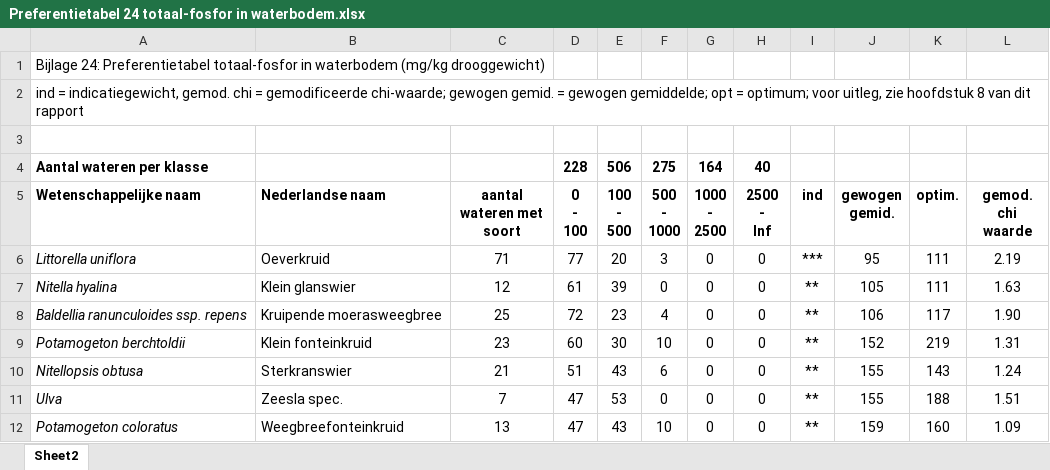
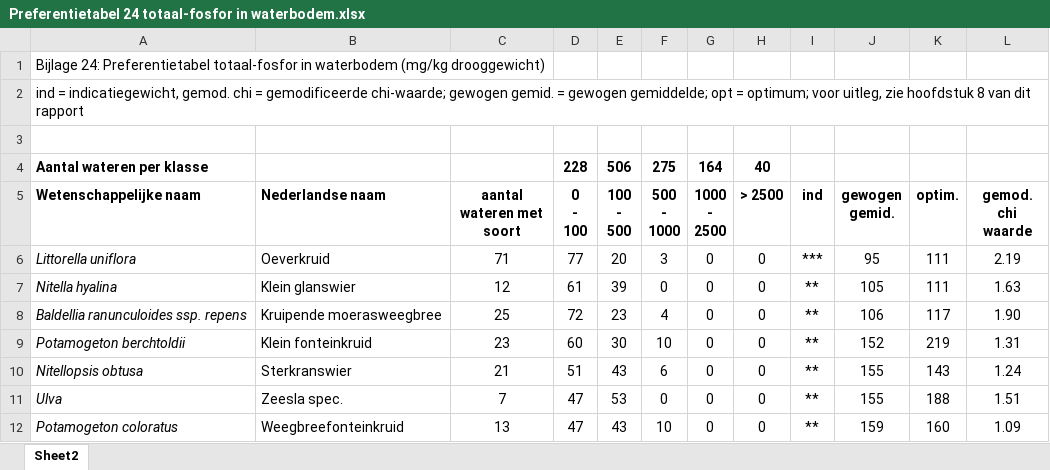
Before and after one commit to RedTent/waterplanten, an Excel workbook: data-raw/preferenties/Preferentietabel 24 totaal-fosfor in waterbodem.xlsx, sheet Sheet2, drawn as a sheet; only a part is shown; values as stored, in another font and other column widths than the file's, no borders; ↵ is a line break in a cell; the diff names each change by its address in the sheet, - before the commit and + after, or states it on an @@ line.

Commit message:
correctie voor uniformiteit

```diff
--- a/data-raw/preferenties/Preferentietabel 24 totaal-fosfor in waterbodem.xlsx (sheet Sheet2)
+++ b/data-raw/preferenties/Preferentietabel 24 totaal-fosfor in waterbodem.xlsx (sheet Sheet2)
-H5: 2500 ↵ - ↵ Inf
+H5: > 2500
```
